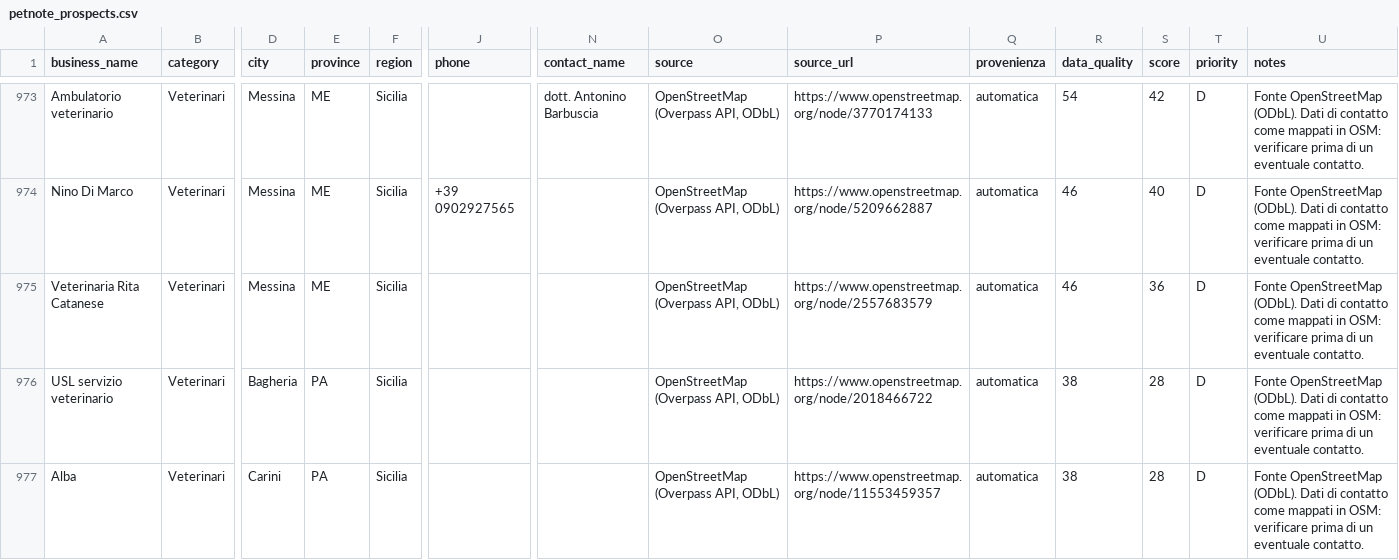
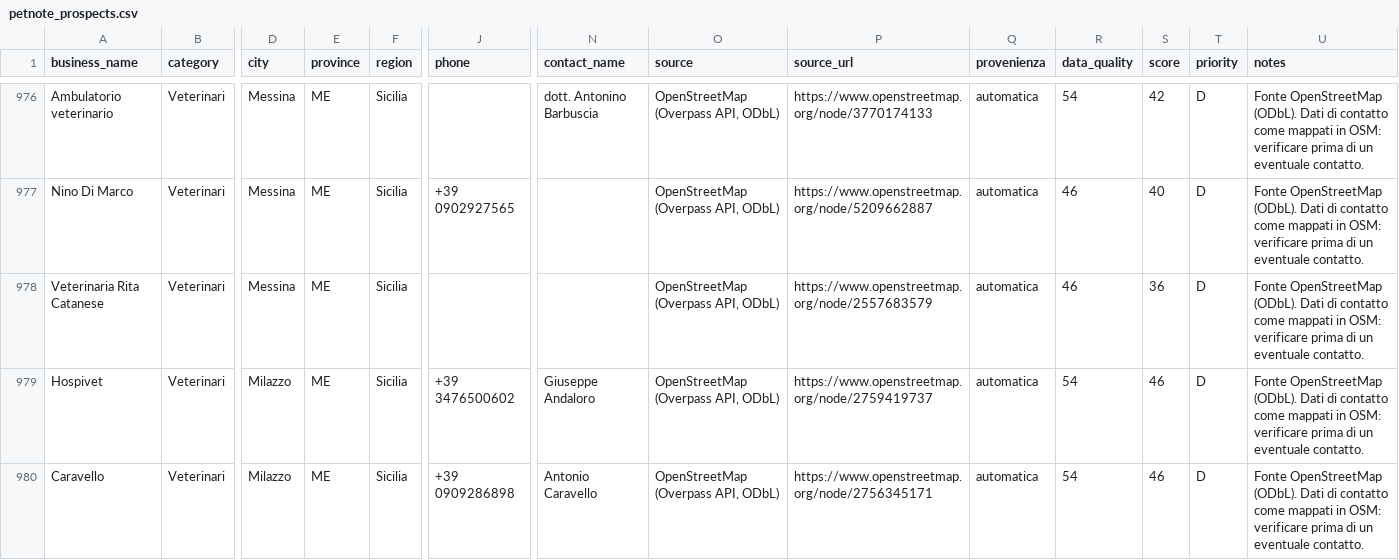
Before and after one commit to lucaiolienrico/prova, a CSV file: prospecting/output/petnote_prospects.csv, drawn as a sheet; only a part is shown, gaps mark what is left out; the shorter side is filled out with more unchanged rows; rows hold the shown columns only; the diff covers the shown part only; the diff names each change by its address in the sheet, - before the commit and + after, or states it on an @@ line.

```diff
--- a/prospecting/output/petnote_prospects.csv
+++ b/prospecting/output/petnote_prospects.csv
+row 979: Hospivet | Veterinari | Milazzo | ME | Sicilia | +39 3476500602 | Giuseppe Andaloro | OpenStreetMap (Overpass API, ODbL) | https://www.openstreetmap.org/node/2759419737 | automatica | 54 | 46 | D | Fonte OpenStreetMap (ODbL). Dati di contatto come mappati in OSM: verificare prima di un eventuale contatto.
+row 980: Caravello | Veterinari | Milazzo | ME | Sicilia | +39 0909286898 | Antonio Caravello | OpenStreetMap (Overpass API, ODbL) | https://www.openstreetmap.org/node/2756345171 | automatica | 54 | 46 | D | Fonte OpenStreetMap (ODbL). Dati di contatto come mappati in OSM: verificare prima di un eventuale contatto.
```
Also changed, not shown: 7 added rows elsewhere in this file, 12 other files.
